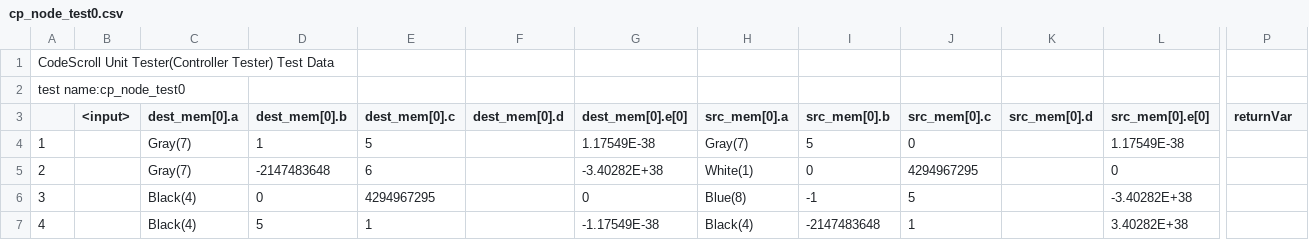
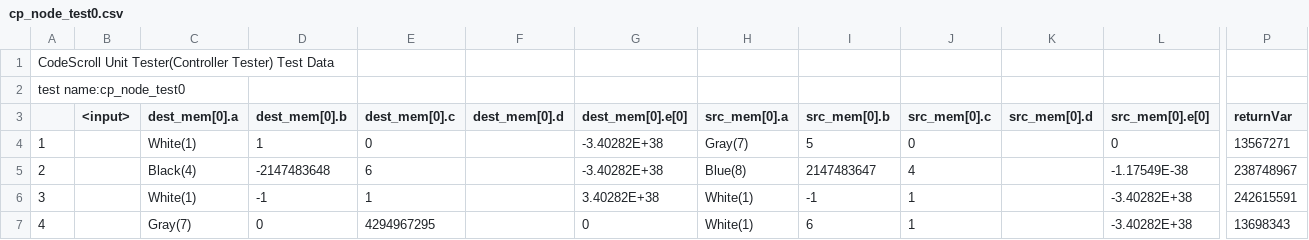
Before and after one commit to SungilJung/ControllerTesterTest, a CSV file: sample/UnitTests/cp_node_test0.csv, drawn as a sheet; only a part is shown, gaps mark what is left out; the diff covers the shown part only; the diff names each change by its address in the sheet, - before the commit and + after, or states it on an @@ line.

```diff
--- a/sample/UnitTests/cp_node_test0.csv
+++ b/sample/UnitTests/cp_node_test0.csv
-C4 (dest_mem[0].a): Gray(7)
+C4 (dest_mem[0].a): White(1)
-E4 (dest_mem[0].c): 5
+E4 (dest_mem[0].c): 0
-G4 (dest_mem[0].e[0]): 1.17549E-38
+G4 (dest_mem[0].e[0]): -3.40282E+38
-L4 (src_mem[0].e[0]): 1.17549E-38
+L4 (src_mem[0].e[0]): 0
-P4 (returnVar): (empty)
+P4 (returnVar): 13567271
-C5 (dest_mem[0].a): Gray(7)
+C5 (dest_mem[0].a): Black(4)
-H5 (src_mem[0].a): White(1)
+H5 (src_mem[0].a): Blue(8)
-I5 (src_mem[0].b): 0
+I5 (src_mem[0].b): 2147483647
-J5 (src_mem[0].c): 4294967295
+J5 (src_mem[0].c): 4
-L5 (src_mem[0].e[0]): 0
+L5 (src_mem[0].e[0]): -1.17549E-38
-P5 (returnVar): (empty)
+P5 (returnVar): 238748967
-C6 (dest_mem[0].a): Black(4)
+C6 (dest_mem[0].a): White(1)
-D6 (dest_mem[0].b): 0
+D6 (dest_mem[0].b): -1
-E6 (dest_mem[0].c): 4294967295
+E6 (dest_mem[0].c): 1
-G6 (dest_mem[0].e[0]): 0
+G6 (dest_mem[0].e[0]): 3.40282E+38
-H6 (src_mem[0].a): Blue(8)
+H6 (src_mem[0].a): White(1)
-J6 (src_mem[0].c): 5
+J6 (src_mem[0].c): 1
-P6 (returnVar): (empty)
+P6 (returnVar): 242615591
-C7 (dest_mem[0].a): Black(4)
+C7 (dest_mem[0].a): Gray(7)
-D7 (dest_mem[0].b): 5
+D7 (dest_mem[0].b): 0
-E7 (dest_mem[0].c): 1
+E7 (dest_mem[0].c): 4294967295
-G7 (dest_mem[0].e[0]): -1.17549E-38
+G7 (dest_mem[0].e[0]): 0
-H7 (src_mem[0].a): Black(4)
+H7 (src_mem[0].a): White(1)
-I7 (src_mem[0].b): -2147483648
+I7 (src_mem[0].b): 6
-L7 (src_mem[0].e[0]): 3.40282E+38
+L7 (src_mem[0].e[0]): -3.40282E+38
-P7 (returnVar): (empty)
+P7 (returnVar): 13698343
```
Also changed, not shown: 30 edited cells elsewhere in this file, sample/UnitTests/api10_test0.csv, sample/UnitTests/api11_test0.csv, 29 other files.
